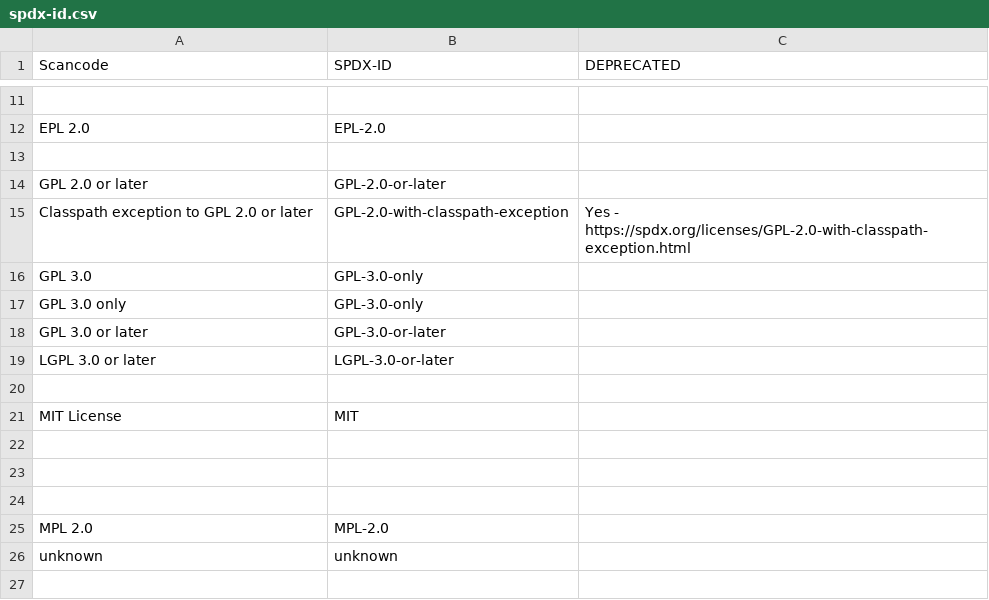
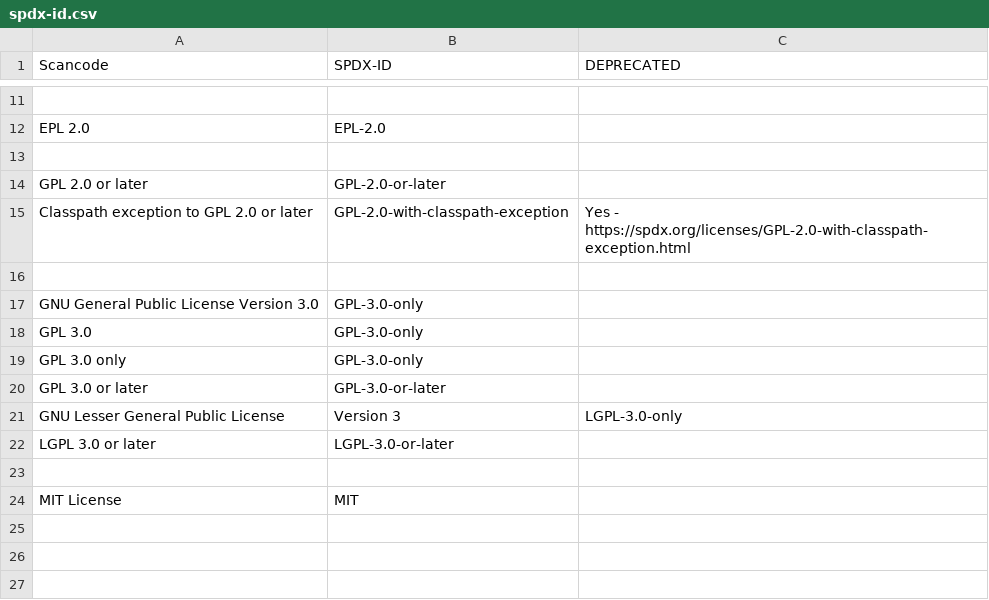
Before and after one commit to endocode/LCV-CM, a CSV file: csv/spdx-id.csv, drawn as a sheet; only a part is shown, gaps mark what is left out; the shorter side is filled out with more unchanged rows; the diff names each change by its address in the sheet, - before the commit and + after, or states it on an @@ line.

Commit message:
Created the Re function, in charge of detecting string of licenses and converting them in shorter version (possibly to an SPDX-id)

```diff
--- a/csv/spdx-id.csv
+++ b/csv/spdx-id.csv
+row 16: (empty)
+row 17: GNU General Public License Version 3.0 | GPL-3.0-only
+row 21: GNU Lesser General Public License | Version 3 | LGPL-3.0-only
```
Also changed, not shown: 3 other files.
